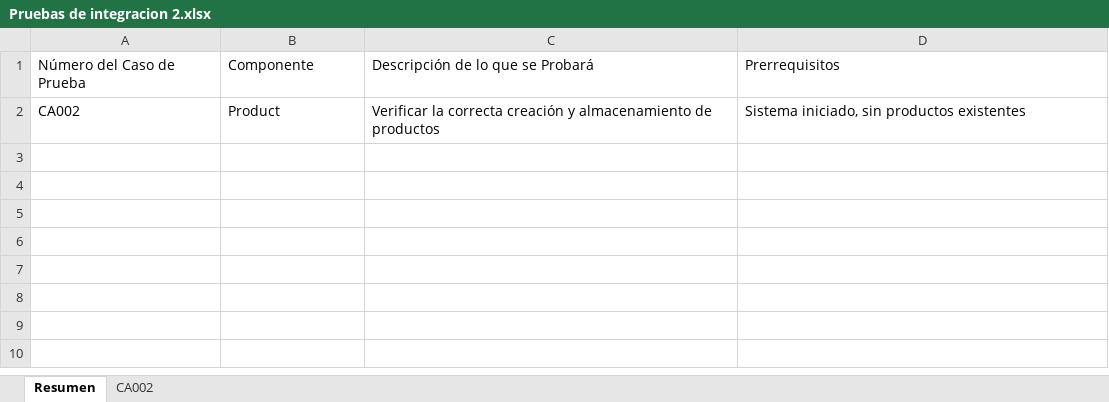
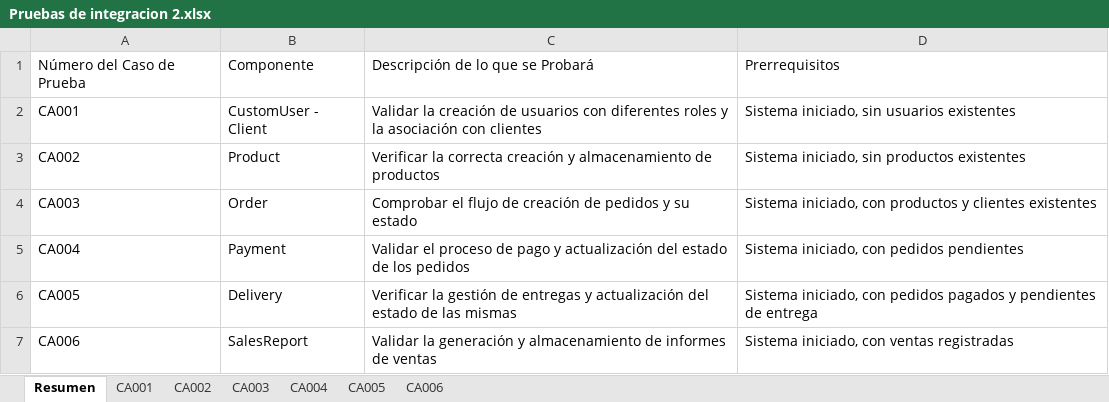
Before and after one commit to BNegro1/crud-motor-mikes, an Excel workbook: Pruebas de integracion 2.xlsx, sheet Resumen, drawn as a sheet; values as stored, in another font and other column widths than the file's, no borders; the diff names each change by its address in the sheet, - before the commit and + after, or states it on an @@ line.

```diff
--- a/Pruebas de integracion 2.xlsx (sheet Resumen)
+++ b/Pruebas de integracion 2.xlsx (sheet Resumen)
+sheet tab: CA001
+sheet tab: CA003
+sheet tab: CA004
+sheet tab: CA005
+sheet tab: CA006
+row 2: CA001 | CustomUser - Client | Validar la creación de usuarios con diferentes roles y la asociación con clientes | Sistema iniciado, sin usuarios existentes
+row 4: CA003 | Order | Comprobar el flujo de creación de pedidos y su estado | Sistema iniciado, con productos y clientes existentes
+row 5: CA004 | Payment | Validar el proceso de pago y actualización del estado de los pedidos | Sistema iniciado, con pedidos pendientes
+row 6: CA005 | Delivery | Verificar la gestión de entregas y actualización del estado de las mismas | Sistema iniciado, con pedidos pagados y pendientes de entrega
+row 7: CA006 | SalesReport | Validar la generación y almacenamiento de informes de ventas | Sistema iniciado, con ventas registradas
```
Also changed, not shown: 1 other file.
